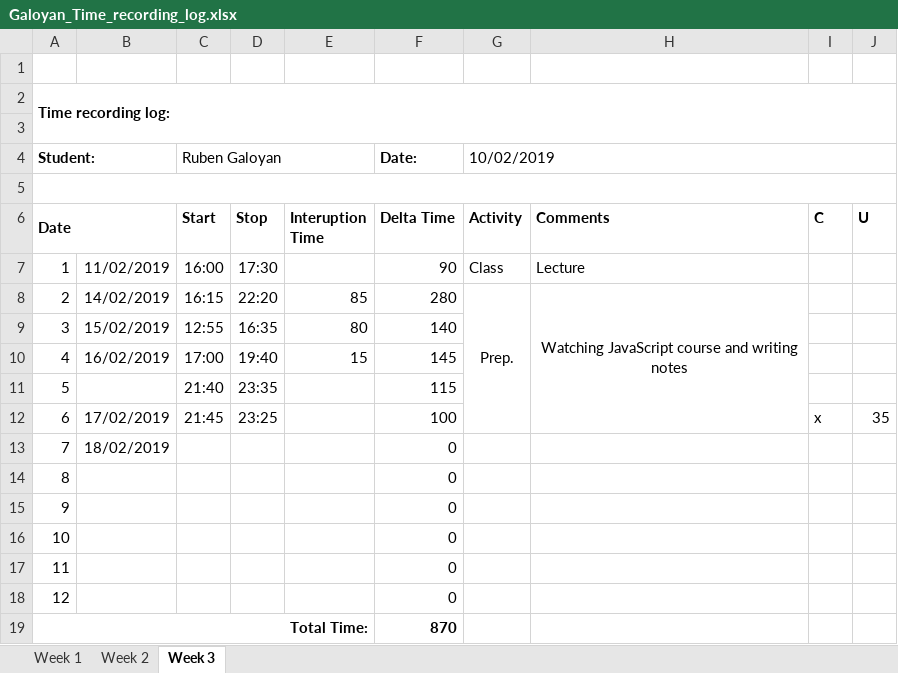
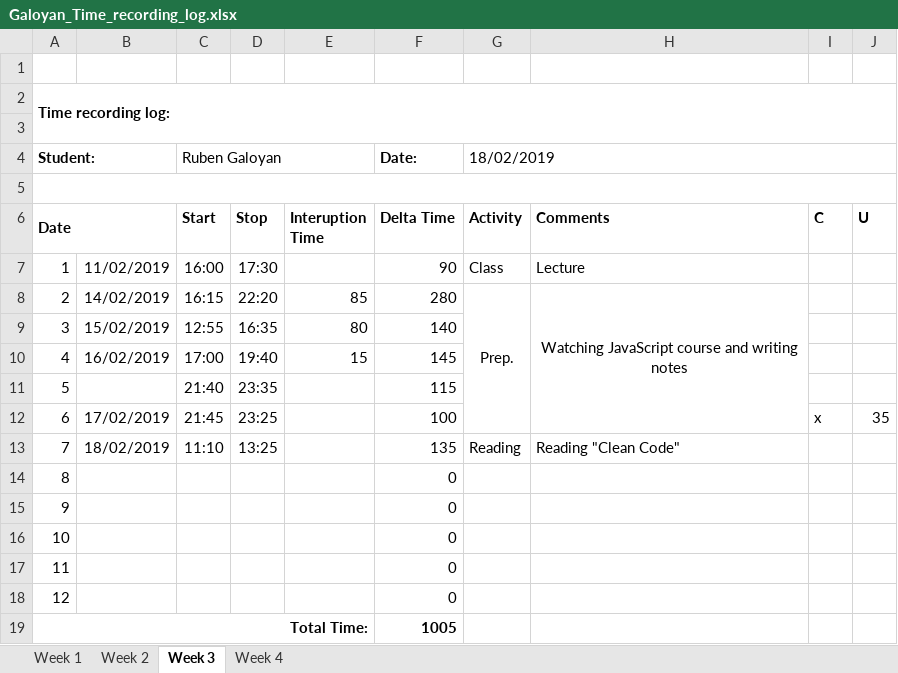
Before and after one commit to AllHaif/ISA2, an Excel workbook: Galoyan_Time_recording_log.xlsx, sheet Week 3, drawn as a sheet; values as stored, in another font and other column widths than the file's, no borders; the diff names each change by its address in the sheet, - before the commit and + after, or states it on an @@ line.

```diff
--- a/Galoyan_Time_recording_log.xlsx (sheet Week 3)
+++ b/Galoyan_Time_recording_log.xlsx (sheet Week 3)
+sheet tab: Week 4
-G4 (Activity): 10/02/2019
+G4 (Activity): 18/02/2019
-C13 (Start): (empty)
+C13 (Start): 11:10
-D13 (Stop): (empty)
+D13 (Stop): 13:25
-F13 (Delta Time): 0
+F13 (Delta Time): 135
-G13 (Activity): (empty)
+G13 (Activity): Reading
-H13 (Comments): (empty)
+H13 (Comments): Reading "Clean Code"
-F19 (Delta Time): 870
+F19 (Delta Time): 1005
```
Also changed, not shown: 1 other file.
